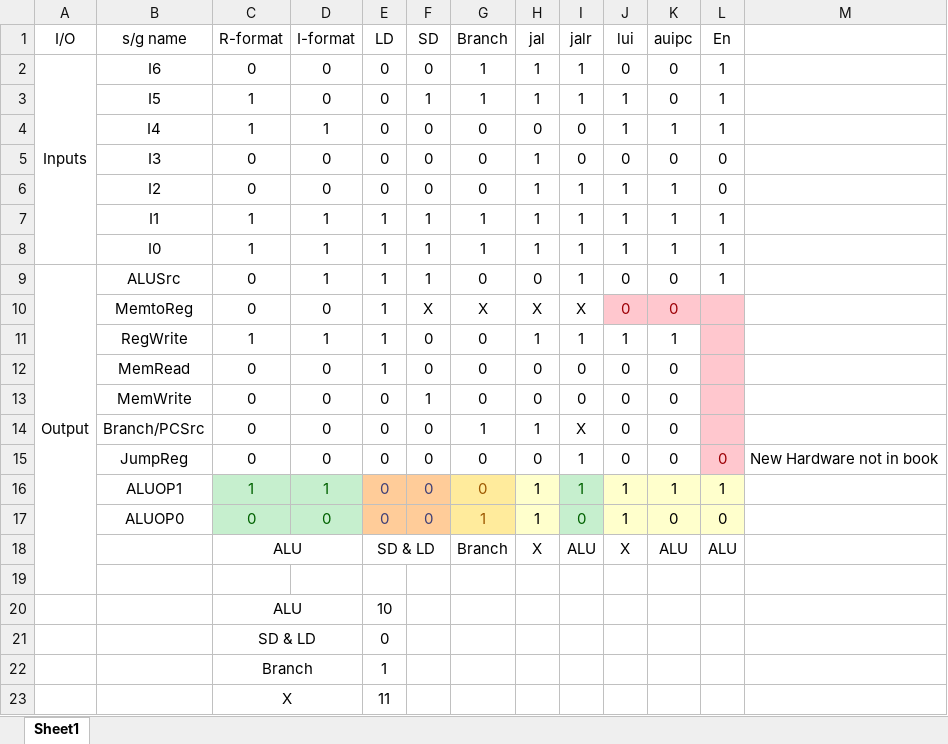
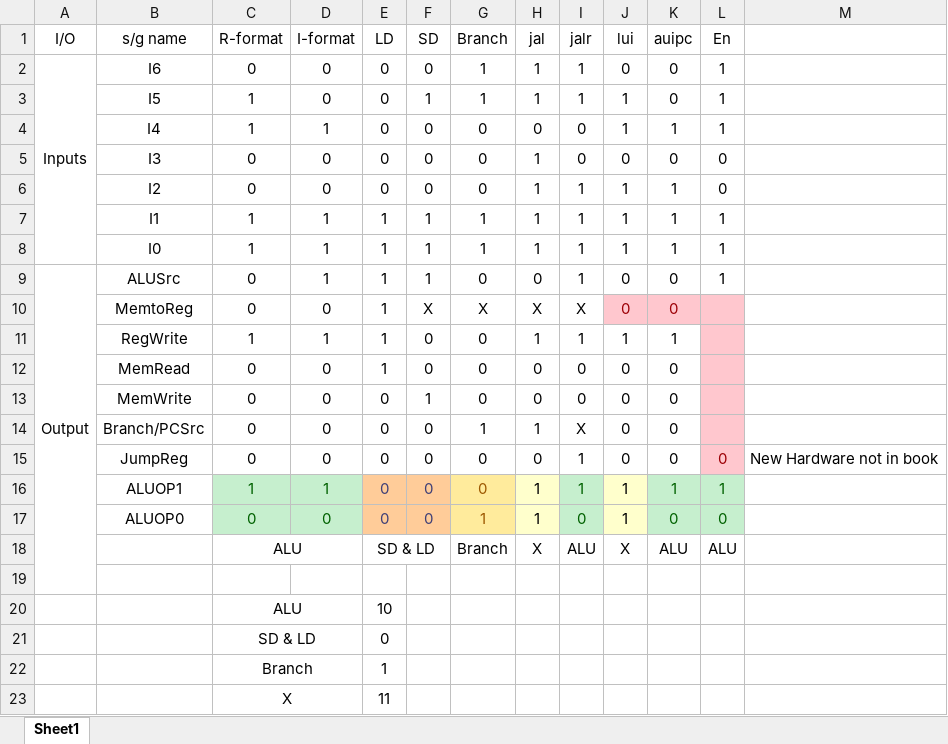
Before and after one commit to srpoyrek/RISC-V, an Excel workbook: Control_Unit/assets/truth_table.xlsx, sheet Sheet1, drawn as a sheet; values as stored, in another font and other column widths than the file's, no borders; the diff names each change by its address in the sheet, - before the commit and + after, or states it on an @@ line.

```diff
--- a/Control_Unit/assets/truth_table.xlsx (sheet Sheet1)
+++ b/Control_Unit/assets/truth_table.xlsx (sheet Sheet1)
@@ K16:L17 fill: #FFFFCC → #C6EFCE, text colour: black → #006100 @@
```
Also changed, not shown: 6 other files.
